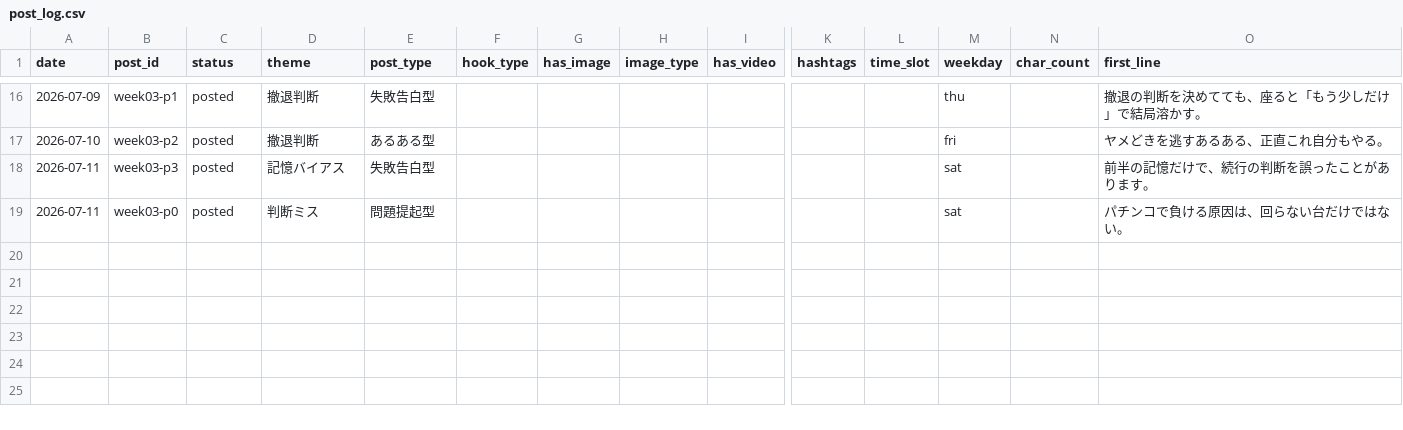
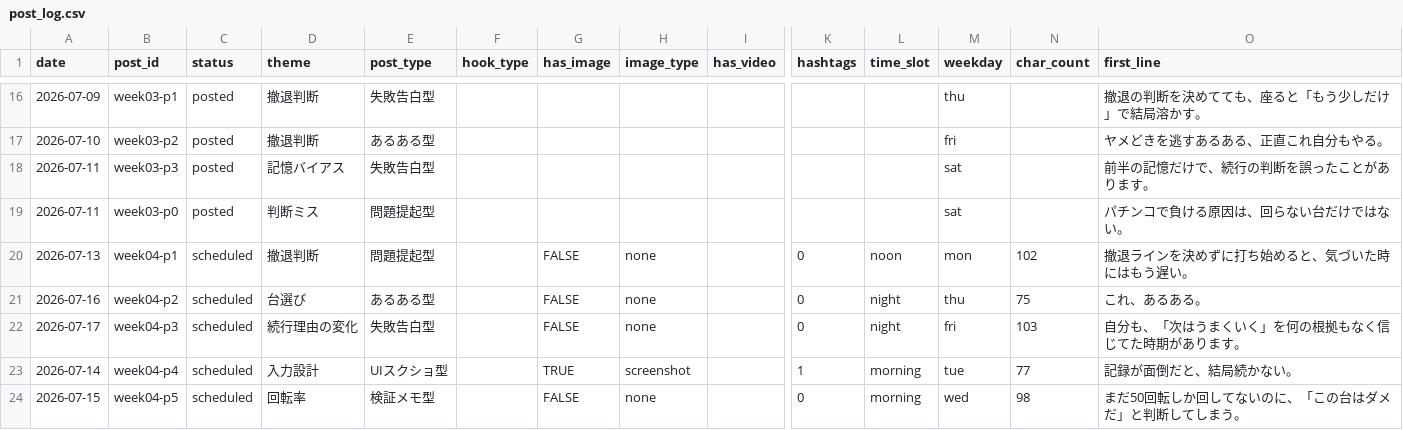
Before and after one commit to komatsu-dev-jp/-x-content-ops, a CSV file: data/post_log.csv, drawn as a sheet; only a part is shown, gaps mark what is left out; rows hold the shown columns only; the diff names each change by its address in the sheet, - before the commit and + after, or states it on an @@ line.

```diff
--- a/data/post_log.csv
+++ b/data/post_log.csv
+row 20: 2026-07-13 | week04-p1 | scheduled | 撤退判断 | 問題提起型 |  | FALSE | none |  | 0 | noon | mon | 102 | 撤退ラインを決めずに打ち始めると、気づいた時にはもう遅い。
+row 21: 2026-07-16 | week04-p2 | scheduled | 台選び | あるある型 |  | FALSE | none |  | 0 | night | thu | 75 | これ、あるある。
+row 22: 2026-07-17 | week04-p3 | scheduled | 続行理由の変化 | 失敗告白型 |  | FALSE | none |  | 0 | night | fri | 103 | 自分も、「次はうまくいく」を何の根拠もなく信じてた時期があります。
+row 23: 2026-07-14 | week04-p4 | scheduled | 入力設計 | UIスクショ型 |  | TRUE | screenshot |  | 1 | morning | tue | 77 | 記録が面倒だと、結局続かない。
+row 24: 2026-07-15 | week04-p5 | scheduled | 回転率 | 検証メモ型 |  | FALSE | none |  | 0 | morning | wed | 98 | まだ50回転しか回してないのに、「この台はダメだ」と判断してしまう。
```
Also changed, not shown: data/idea_backlog.csv, 1 other file.
